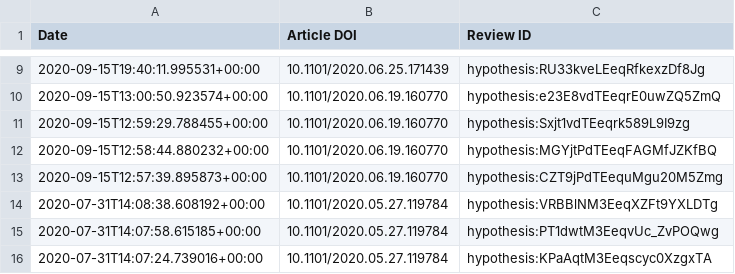
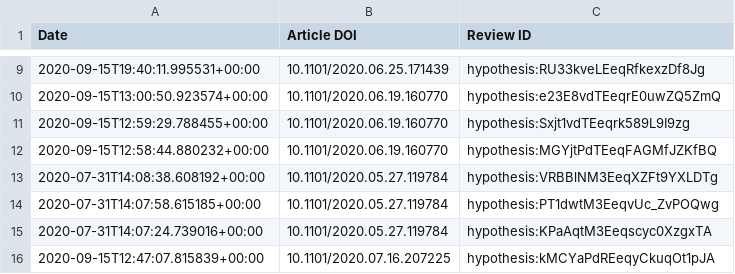
Before and after one commit to sciety/sciety, a CSV file: data/reviews/b560187e-f2fb-4ff9-a861-a204f3fc0fb0.csv, drawn as a sheet; only a part is shown, gaps mark what is left out; the shorter side is filled out with more unchanged rows.

Commit message:
Remove duplicate review summary  as this one is hardcoded elsewhere #243

```diff
--- a/data/reviews/b560187e-f2fb-4ff9-a861-a204f3fc0fb0.csv
+++ b/data/reviews/b560187e-f2fb-4ff9-a861-a204f3fc0fb0.csv
@@ -12,3 +12,2 @@ Date,Article DOI,Review ID
 2020-09-15T12:58:44.880232+00:00,10.1101/2020.06.19.160770,hypothesis:MGYjtPdTEeqFAGMfJZKfBQ
-2020-09-15T12:57:39.895873+00:00,10.1101/2020.06.19.160770,hypothesis:CZT9jPdTEequMgu20M5Zmg
 2020-07-31T14:08:38.608192+00:00,10.1101/2020.05.27.119784,hypothesis:VRBBlNM3EeqXZFt9YXLDTg
```
